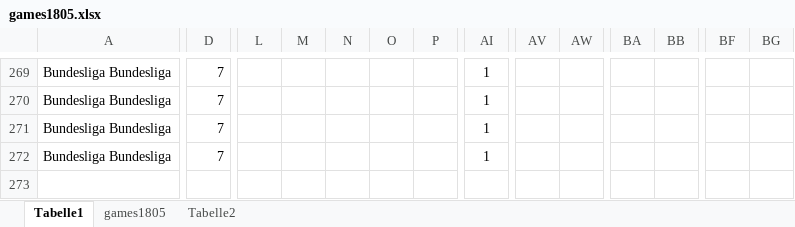
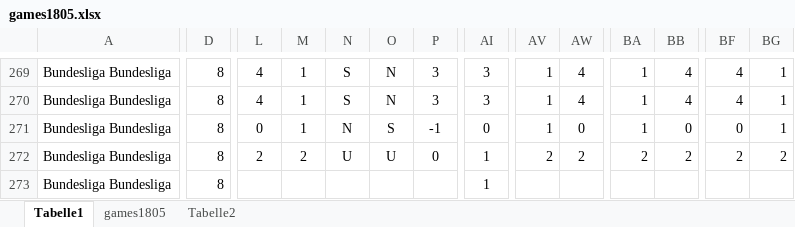
Before and after one commit to thomashon/football-prediction, an Excel workbook: excel/games1805.xlsx, sheet Tabelle1, drawn as a sheet; only a part is shown, gaps mark what is left out; values as stored, in another font and other column widths than the file's, no borders; rows hold the shown columns only; the diff covers the shown part only; the diff names each change by its address in the sheet, - before the commit and + after, or states it on an @@ line.

```diff
--- a/excel/games1805.xlsx (sheet Tabelle1)
+++ b/excel/games1805.xlsx (sheet Tabelle1)
-D269:D272: 7
+D269:D272: 8
-L269:L270: (empty)
+L269:L270: 4
-M269:M271: (empty)
+M269:M271: 1
-N269:N270: (empty)
+N269:N270: S
-O269:O270: (empty)
+O269:O270: N
-P269:P270: (empty)
+P269:P270: 3
-AI269:AI270: 1
+AI269:AI270: 3
-AV269:AV271: (empty)
+AV269:AV271: 1
-AW269:AW270: (empty)
+AW269:AW270: 4
-BA269:BA271: (empty)
+BA269:BA271: 1
-BB269:BB270: (empty)
+BB269:BB270: 4
-BF269:BF270: (empty)
+BF269:BF270: 4
-BG269:BG271: (empty)
+BG269:BG271: 1
-L271: (empty)
+L271: 0
-N271: (empty)
+N271: N
-O271: (empty)
+O271: S
-P271: (empty)
+P271: -1
-AI271: 1
+AI271: 0
-AW271: (empty)
+AW271: 0
-BB271: (empty)
+BB271: 0
-BF271: (empty)
+BF271: 0
-L272: (empty)
+L272: 2
-M272: (empty)
+M272: 2
-N272: (empty)
+N272: U
-O272: (empty)
+O272: U
-P272: (empty)
+P272: 0
-AV272: (empty)
+AV272: 2
-AW272: (empty)
+AW272: 2
-BA272: (empty)
+BA272: 2
-BB272: (empty)
+BB272: 2
-BF272: (empty)
+BF272: 2
-BG272: (empty)
+BG272: 2
+row 273: Bundesliga Bundesliga | 8 |  |  |  |  |  | 1
```
Also changed, not shown: 5 added rows, 32 edited cells and cell formats elsewhere in this sheet, sheet games1805, sheet Tabelle2, formulas that keep their value, hidden cells, 5 other files.
